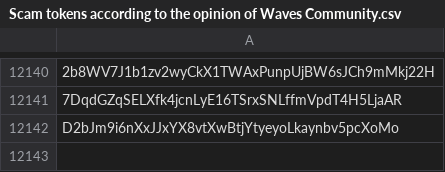
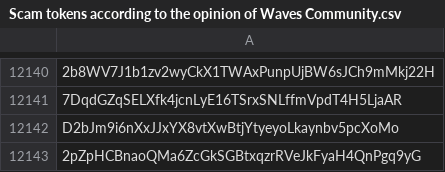
Before and after one commit to wavesplatform/waves-community, a CSV file: Scam tokens according to the opinion of Waves Community.csv, drawn as a sheet; only a part is shown, gaps mark what is left out; the diff names each change by its address in the sheet, - before the commit and + after, or states it on an @@ line.

Commit message:
Updates

```diff
--- a/Scam tokens according to the opinion of Waves Community.csv
+++ b/Scam tokens according to the opinion of Waves Community.csv
+row 12143: 2pZpHCBnaoQMa6ZcGkSGBtxqzrRVeJkFyaH4QnPgq9yG
```
